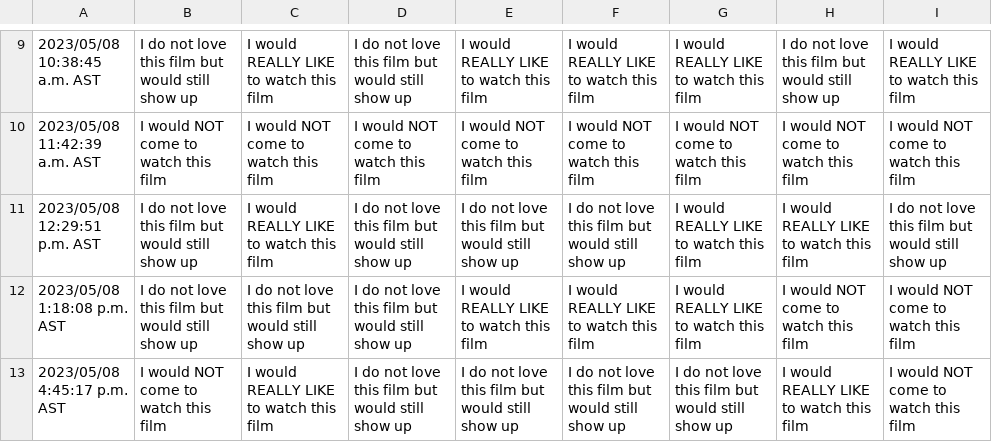
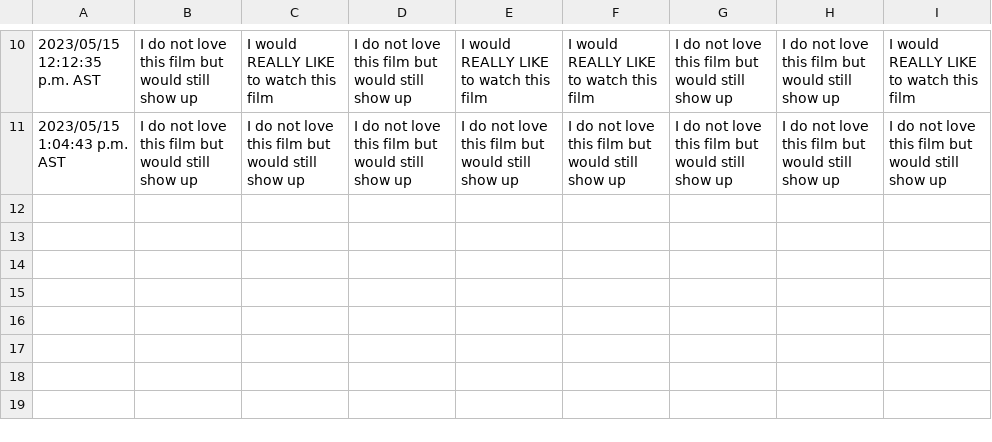
Before and after one commit to JCSzamosi/MovieNight, a CSV file: data/current_week.csv, drawn as a sheet; only a part is shown, gaps mark what is left out; the diff covers the shown part only.

```diff
--- a/data/current_week.csv
+++ b/data/current_week.csv
@@ -9,5 +10,2 @@
-"2023/05/08 10:38:45 a.m. AST","I do not love this film but would still show up","I would REALLY LIKE to watch this film","I do not love this film but would still show up","I would REALLY LIKE to watch this film","I would REALLY LIKE to watch this film","I would REALLY LIKE to watch this film","I do not love this film but would still show up","I would REALLY LIKE to watch this film"
-"2023/05/08 11:42:39 a.m. AST","I would NOT come to watch this film","I would NOT come to watch this film","I would NOT come to watch this film","I would NOT come to watch this film","I would NOT come to watch this film","I would NOT come to watch this film","I would NOT come to watch this film","I would NOT come to watch this film"
-"2023/05/08 12:29:51 p.m. AST","I do not love this film but would still show up","I would REALLY LIKE to watch this film","I do not love this film but would still show up","I do not love this film but would still show up","I do not love this film but would still show up","I would REALLY LIKE to watch this film","I would REALLY LIKE to watch this film","I do not love this film but would still show up"
-"2023/05/08 1:18:08 p.m. AST","I do not love this film but would still show up","I do not love this film but would still show up","I do not love this film but would still show up","I would REALLY LIKE to watch this film","I would REALLY LIKE to watch this film","I would REALLY LIKE to watch this film","I would NOT come to watch this film","I would NOT come to watch this film"
-"2023/05/08 4:45:17 p.m. AST","I would NOT come to watch this film","I would REALLY LIKE to watch this film","I do not love this film but would still show up","I do not love this film but would still show up","I do not love this film but would still show up","I do not love this film but would still show up","I would REALLY LIKE to watch this film","I would NOT come to watch this film"
+"2023/05/15 12:12:35 p.m. AST","I do not love this film but would still show up","I would REALLY LIKE to watch this film","I do not love this film but would still show up","I would REALLY LIKE to watch this film","I would REALLY LIKE to watch this film","I do not love this film but would still show up","I do not love this film but would still show up","I would REALLY LIKE to watch this film"
+"2023/05/15 1:04:43 p.m. AST","I do not love this film but would still show up","I do not love this film but would still show up","I do not love this film but would still show up","I do not love this film but would still show up","I do not love this film but would still show up","I do not love this film but would still show up","I do not love this film but would still show up","I do not love this film but would still show up"
```
Also changed, not shown: 3 added rows, 2 removed rows and 27 edited cells elsewhere in this file, data/current_movies.csv, 3 other files.
